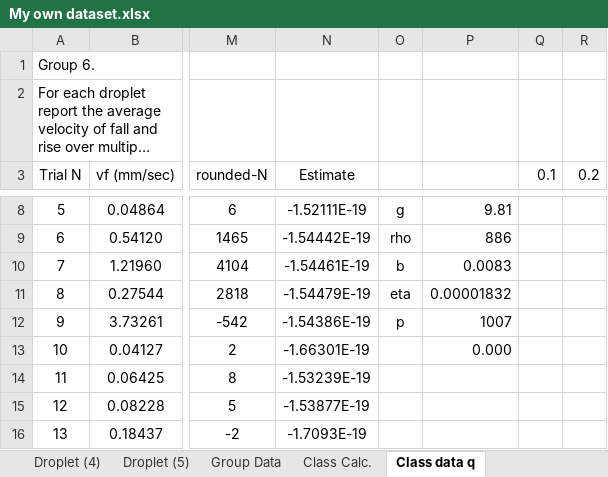
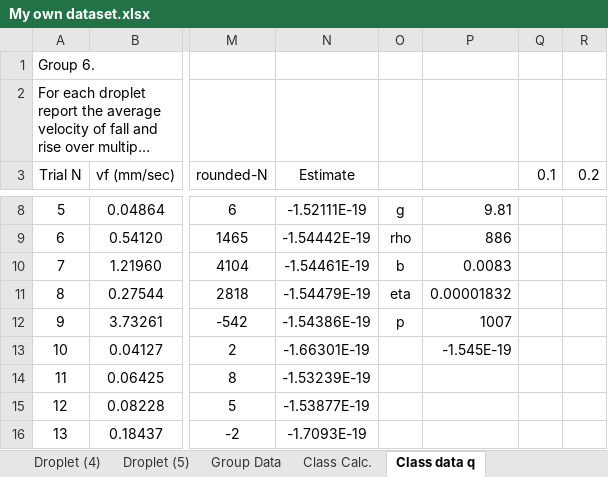
Before and after one commit to KyileWoods/Millikans-Oil-Drop-Experiment, an Excel workbook: My own dataset.xlsx, sheet Class data q, drawn as a sheet; only a part is shown, gaps mark what is left out; long unchanged cells end in …; values as stored, in another font and other column widths than the file's, no borders; charts and pictures and conditional formats not drawn; the diff names each change by its address in the sheet, - before the commit and + after, or states it on an @@ line.

```diff
--- a/My own dataset.xlsx (sheet Class data q)
+++ b/My own dataset.xlsx (sheet Class data q)
-P13: 0.000
+P13: -1.545E-19
```
Also changed, not shown: sheet Transpose, sheet Manipulating class data, formulas that keep their value, hidden cells, charts or pictures.
